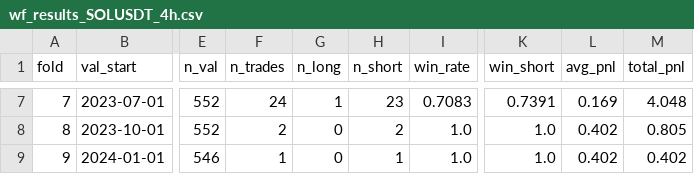
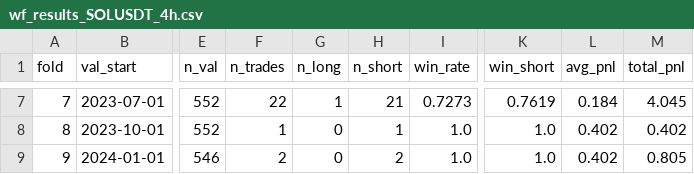
Before and after one commit to haminsu1009-boop/caleb, a CSV file: ml/saved_models/wf_results_SOLUSDT_4h.csv, drawn as a sheet; only a part is shown, gaps mark what is left out; the diff covers the shown part only; the diff names each change by its address in the sheet, - before the commit and + after, or states it on an @@ line.

```diff
--- a/ml/saved_models/wf_results_SOLUSDT_4h.csv
+++ b/ml/saved_models/wf_results_SOLUSDT_4h.csv
-F7 (n_trades): 24
+F7 (n_trades): 22
-H7 (n_short): 23
+H7 (n_short): 21
-I7 (win_rate): 0.7083
+I7 (win_rate): 0.7273
-K7 (win_short): 0.7391
+K7 (win_short): 0.7619
-L7 (avg_pnl): 0.169
+L7 (avg_pnl): 0.184
-M7 (total_pnl): 4.048
+M7 (total_pnl): 4.045
-F8 (n_trades): 2
+F8 (n_trades): 1
-H8 (n_short): 2
+H8 (n_short): 1
-M8 (total_pnl): 0.805
+M8 (total_pnl): 0.402
-F9 (n_trades): 1
+F9 (n_trades): 2
-H9 (n_short): 1
+H9 (n_short): 2
-M9 (total_pnl): 0.402
+M9 (total_pnl): 0.805
```
Also changed, not shown: 31 edited cells elsewhere in this file, ml/saved_models/bt_trades_SOLUSDT_4h.csv, ml/saved_models/trades_SOLUSDT_4h.csv, 4 other files.
